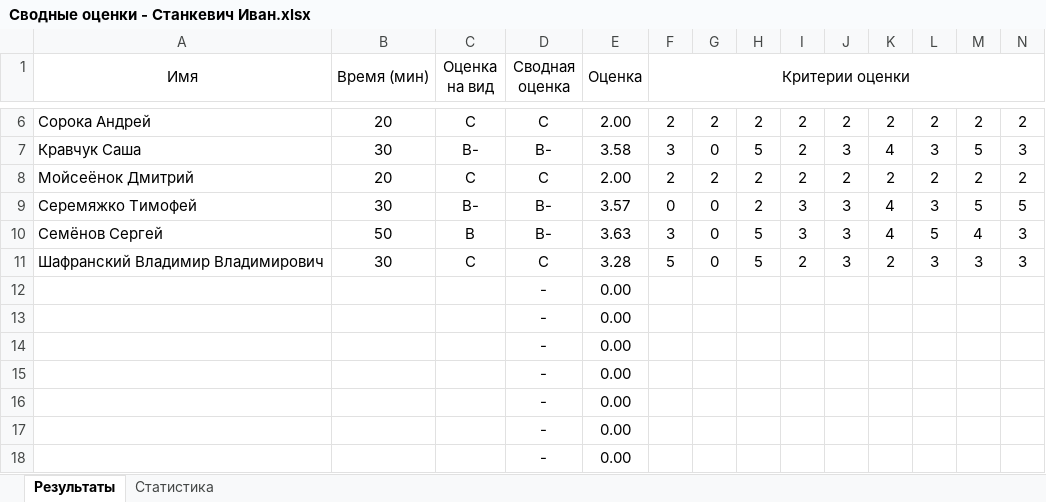
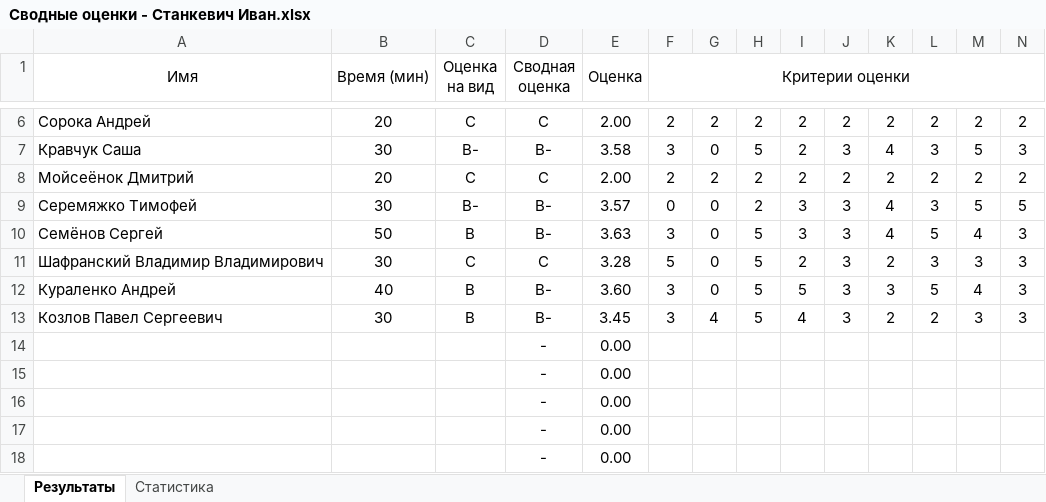
Before and after one commit to siarhei-sd/shift-java, an Excel workbook: 2024-3q/Сводные оценки - Станкевич Иван.xlsx, sheet Результаты, drawn as a sheet; only a part is shown, gaps mark what is left out; values as stored, in another font and other column widths than the file's, no borders; removed rows and columns are numbered as before the commit, all else as after; rows hold the shown columns only; the diff names each change by its address in the sheet, - before the commit and + after, or states it on an @@ line.

Commit message:
Станкевич сводные оценки

```diff
--- a/2024-3q/Сводные оценки - Станкевич Иван.xlsx (sheet Результаты)
+++ b/2024-3q/Сводные оценки - Станкевич Иван.xlsx (sheet Результаты)
-row 12:  |  |  | - | 0.00
-row 13:  |  |  | - | 0.00
+row 12: Кураленко Андрей | 40 | B | B- | 3.60 | 3 | 0 | 5 | 5 | 3 | 3 | 5 | 4 | 3
+row 13: Козлов Павел Сергеевич | 30 | B | B- | 3.45 | 3 | 4 | 5 | 4 | 3 | 2 | 2 | 3 | 3
```
Also changed, not shown: sheet Статистика.
